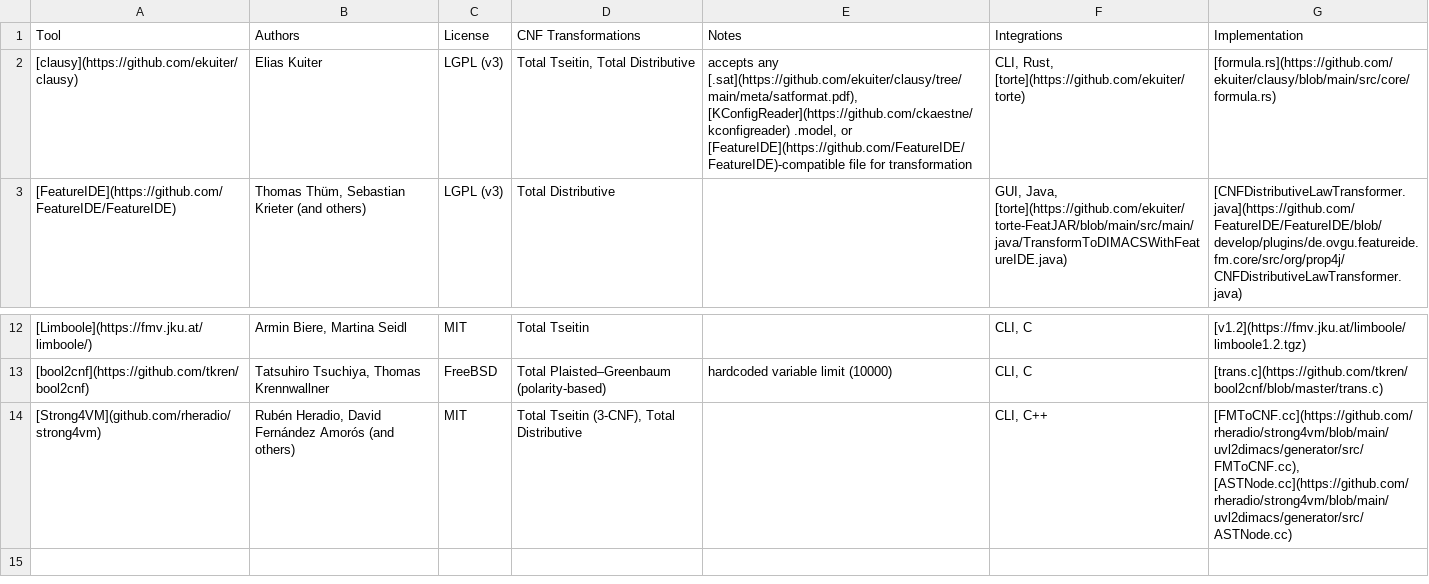
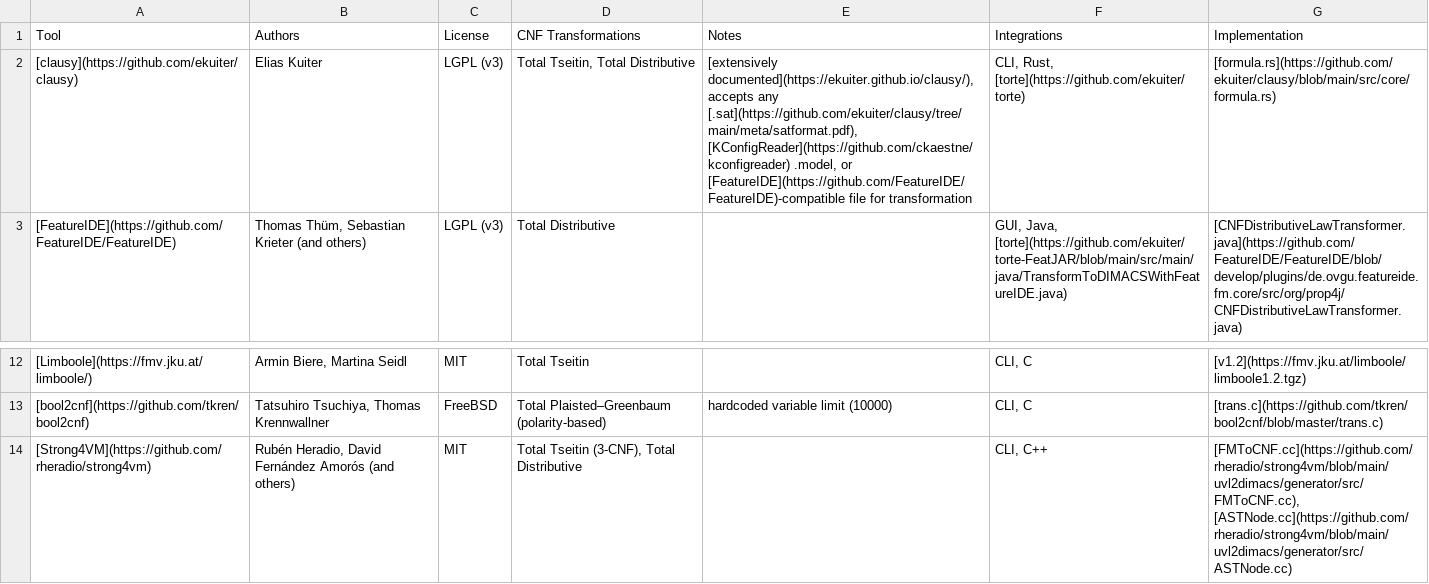
Before and after one commit to ekuiter/torte-research, a CSV file: data/tools.csv (was cnf/tools.csv), drawn as a sheet; only a part is shown, gaps mark what is left out.

```diff
--- a/cnf/tools.csv
+++ b/data/tools.csv
@@ -1,3 +1,3 @@
 Tool,Authors,License,CNF Transformations,Notes,Integrations,Implementation
-[clausy](https://github.com/ekuiter/clausy),Elias Kuiter,LGPL (v3),"Total Tseitin, Total Distributive","accepts any [.sat](https://github.com/ekuiter/clausy/tree/main/meta/satformat.pdf), [KConfigReader](https://github.com/ckaestne/kconfigreader) .model, or [FeatureIDE](https://github.com/FeatureIDE/FeatureIDE)-compatible file for transformation","CLI, Rust, [torte](https://github.com/ekuiter/torte)",[formula.rs](https://github.com/ekuiter/clausy/blob/main/src/core/formula.rs)
+[clausy](https://github.com/ekuiter/clausy),Elias Kuiter,LGPL (v3),"Total Tseitin, Total Distributive","[extensively documented](https://ekuiter.github.io/clausy/), accepts any [.sat](https://github.com/ekuiter/clausy/tree/main/meta/satformat.pdf), [KConfigReader](https://github.com/ckaestne/kconfigreader) .model, or [FeatureIDE](https://github.com/FeatureIDE/FeatureIDE)-compatible file for transformation","CLI, Rust, [torte](https://github.com/ekuiter/torte)",[formula.rs](https://github.com/ekuiter/clausy/blob/main/src/core/formula.rs)
 [FeatureIDE](https://github.com/FeatureIDE/FeatureIDE),"Thomas Thüm, Sebastian Krieter (and others)",LGPL (v3),Total Distributive,,"GUI, Java, [torte](https://github.com/ekuiter/torte-FeatJAR/blob/main/src/main/java/TransformToDIMACSWithFeatureIDE.java)",[CNFDistributiveLawTransformer.java](https://github.com/FeatureIDE/FeatureIDE/blob/develop/plugins/de.ovgu.featureide.fm.core/src/org/prop4j/CNFDistributiveLawTransformer.java)
@@ -13,2 +13,2 @@ Tool,Authors,License,CNF Transformations,Notes,Integrations,Implementation
 [bool2cnf](https://github.com/tkren/bool2cnf),"Tatsuhiro Tsuchiya, Thomas Krennwallner",FreeBSD,Total Plaisted–Greenbaum (polarity-based),hardcoded variable limit (10000),"CLI, C",[trans.c](https://github.com/tkren/bool2cnf/blob/master/trans.c)
-[Strong4VM](github.com/rheradio/strong4vm),"Rubén Heradio, David Fernández Amorós (and others)",MIT,"Total Tseitin (3-CNF), Total Distributive",,"CLI, C++","[FMToCNF.cc](https://github.com/rheradio/strong4vm/blob/main/uvl2dimacs/generator/src/FMToCNF.cc), [ASTNode.cc](https://github.com/rheradio/strong4vm/blob/main/uvl2dimacs/generator/src/ASTNode.cc)"
+[Strong4VM](https://github.com/rheradio/strong4vm),"Rubén Heradio, David Fernández Amorós (and others)",MIT,"Total Tseitin (3-CNF), Total Distributive",,"CLI, C++","[FMToCNF.cc](https://github.com/rheradio/strong4vm/blob/main/uvl2dimacs/generator/src/FMToCNF.cc), [ASTNode.cc](https://github.com/rheradio/strong4vm/blob/main/uvl2dimacs/generator/src/ASTNode.cc)"
```
Also changed, not shown: 6 other files.
